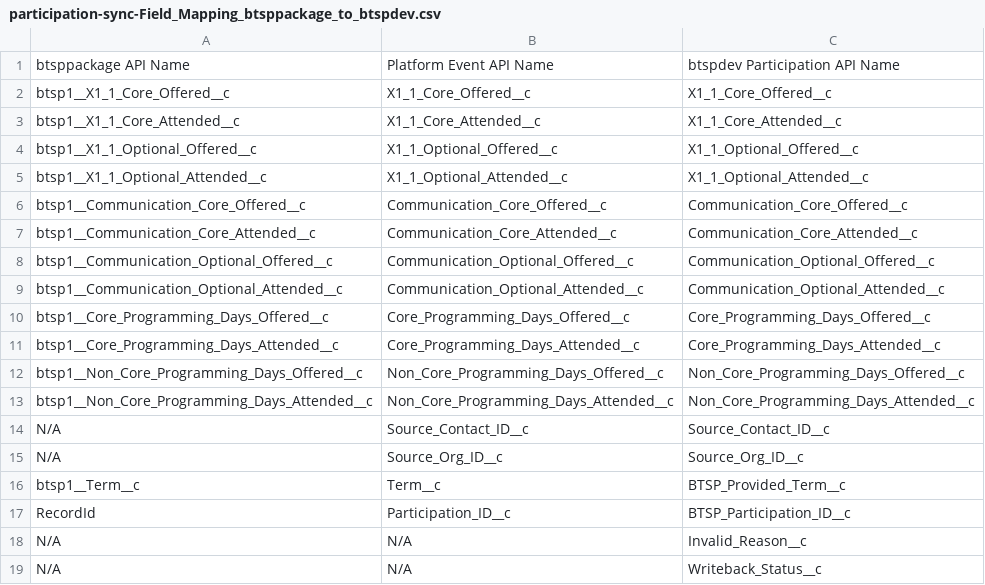
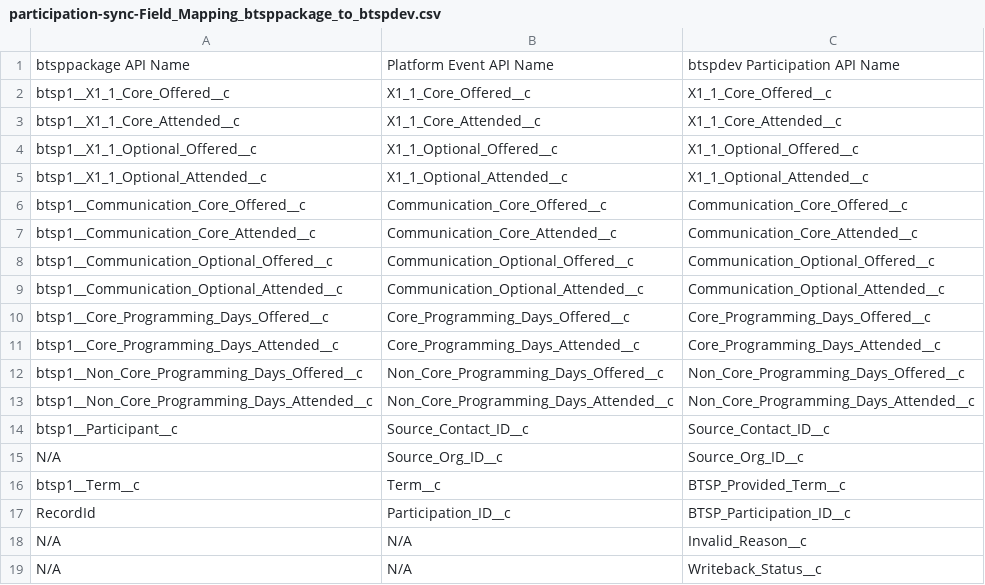
Before and after one commit to jillian-k/btsp-package, a CSV file: docs/participation-sync-Field_Mapping_btsppackage_to_btspdev.csv, drawn as a sheet.

```diff
--- a/docs/participation-sync-Field_Mapping_btsppackage_to_btspdev.csv
+++ b/docs/participation-sync-Field_Mapping_btsppackage_to_btspdev.csv
@@ -13,3 +13,3 @@ btsp1__Non_Core_Programming_Days_Offered__c,Non_Core_Programming_Days_Offered__c
 btsp1__Non_Core_Programming_Days_Attended__c,Non_Core_Programming_Days_Attended__c,Non_Core_Programming_Days_Attended__c
-N/A,Source_Contact_ID__c,Source_Contact_ID__c
+btsp1__Participant__c,Source_Contact_ID__c,Source_Contact_ID__c
 N/A,Source_Org_ID__c,Source_Org_ID__c
```
